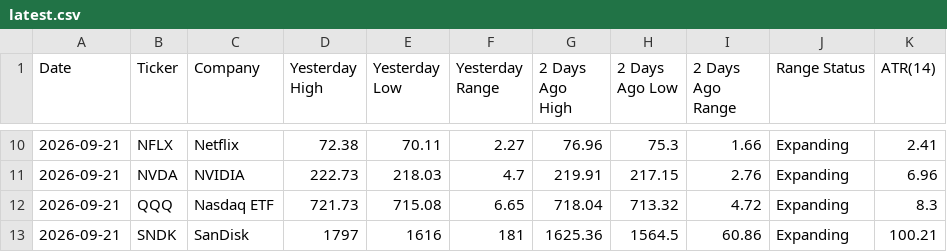
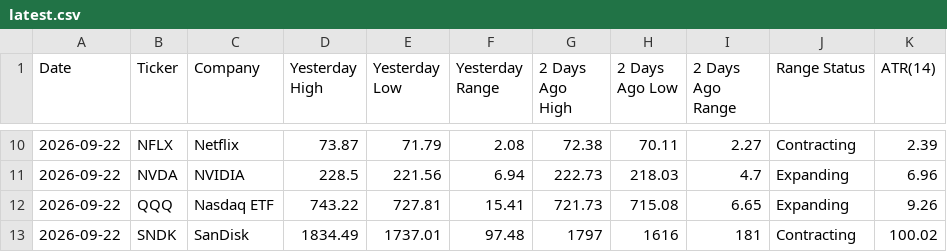
Before and after one commit to manriquezfernando/premarket-dashboard, a CSV file: latest.csv, drawn as a sheet; only a part is shown, gaps mark what is left out; the diff covers the shown part only.

```diff
--- a/latest.csv
+++ b/latest.csv
@@ -10,4 +10,4 @@ Date,Ticker,Company,Yesterday High,Yesterday Low,Yesterday Range,2 Days Ago High
-2026-09-21,NFLX,Netflix,72.38,70.11,2.27,76.96,75.3,1.66,Expanding,2.41
-2026-09-21,NVDA,NVIDIA,222.73,218.03,4.7,219.91,217.15,2.76,Expanding,6.96
-2026-09-21,QQQ,Nasdaq ETF,721.73,715.08,6.65,718.04,713.32,4.72,Expanding,8.3
-2026-09-21,SNDK,SanDisk,1797,1616,181,1625.36,1564.5,60.86,Expanding,100.21
+2026-09-22,NFLX,Netflix,73.87,71.79,2.08,72.38,70.11,2.27,Contracting,2.39
+2026-09-22,NVDA,NVIDIA,228.5,221.56,6.94,222.73,218.03,4.7,Expanding,6.96
+2026-09-22,QQQ,Nasdaq ETF,743.22,727.81,15.41,721.73,715.08,6.65,Expanding,9.26
+2026-09-22,SNDK,SanDisk,1834.49,1737.01,97.48,1797,1616,181,Contracting,100.02
```
Also changed, not shown: 78 edited cells elsewhere in this file.
